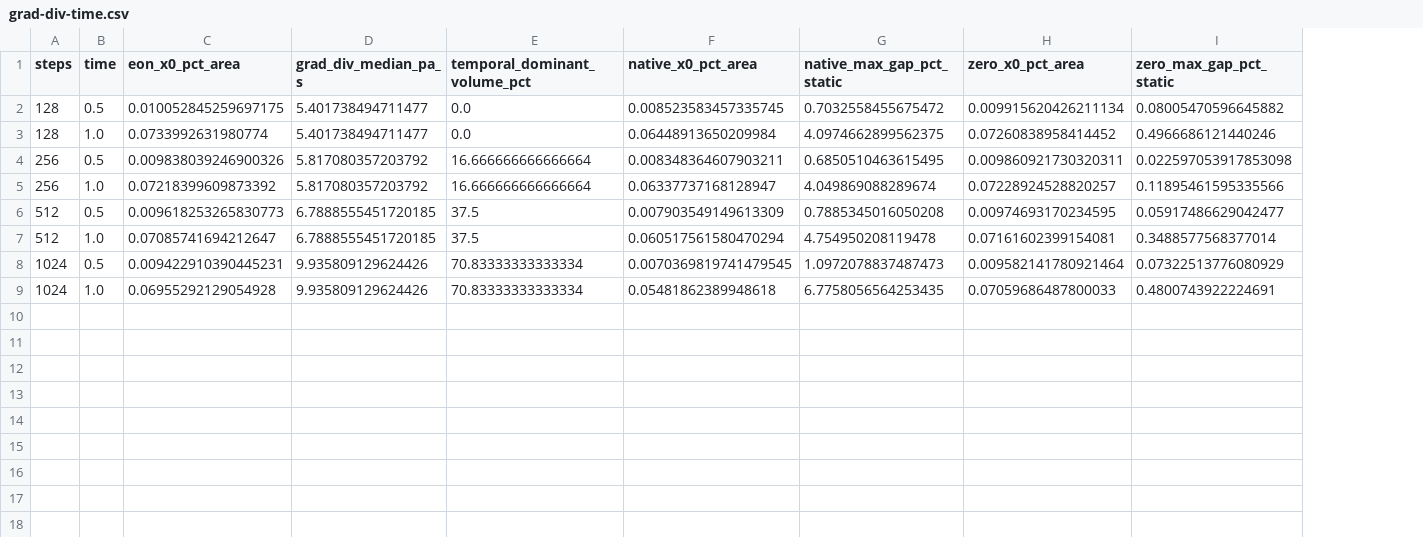
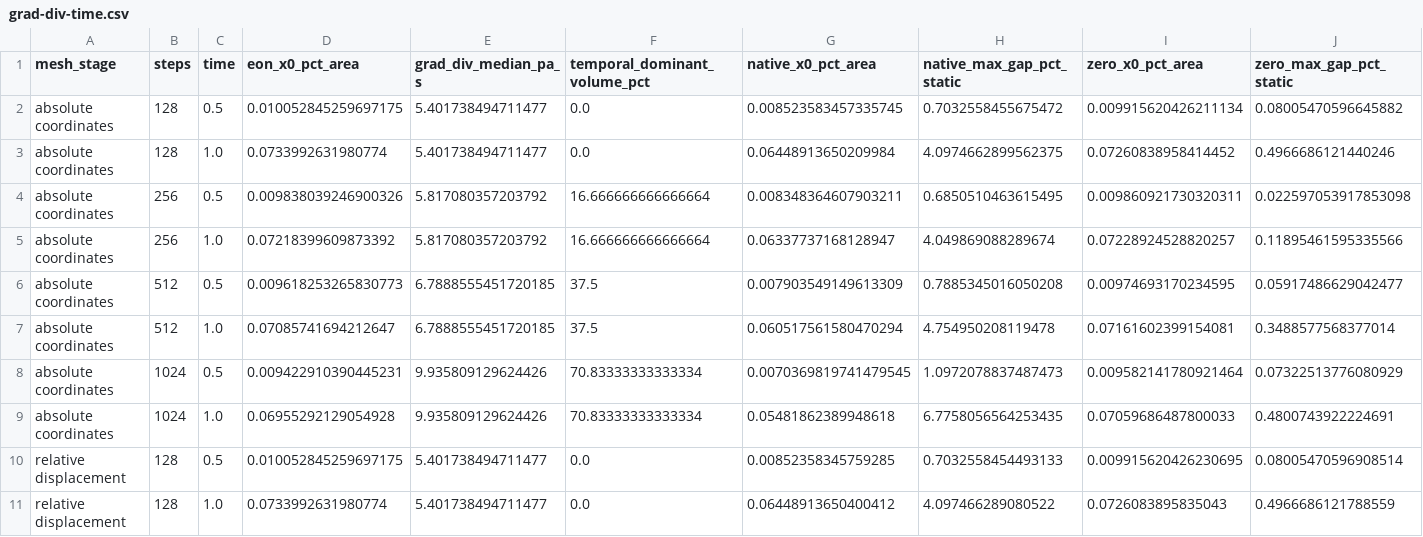
Before and after one commit to saitoasukakawaii/EONSim-new, a CSV file: docs/research/data/fsi-linear-transient-2026-11-24/grad-div-time.csv, drawn as a sheet; only a part is shown; rows hold the shown columns only; the diff names each change by its address in the sheet, - before the commit and + after, or states it on an @@ line.

```diff
--- a/docs/research/data/fsi-linear-transient-2026-11-24/grad-div-time.csv
+++ b/docs/research/data/fsi-linear-transient-2026-11-24/grad-div-time.csv
+column A (mesh_stage), rows 2-9: all absolute coordinates
+row 10: relative displacement | 128 | 0.5 | 0.010052845259697175 | 5.401738494711477 | 0.0 | 0.00852358345759285 | 0.7032558454493133 | 0.009915620426230695 | 0.08005470596908514
+row 11: relative displacement | 128 | 1.0 | 0.0733992631980774 | 5.401738494711477 | 0.0 | 0.06448913650400412 | 4.097466289080522 | 0.0726083895835043 | 0.4966686121788559
```
Also changed, not shown: docs/research/data/fsi-linear-transient-2026-11-24/metric-vs-3d.csv, docs/research/data/fsi-smooth-load-2026-11-24/space-errors.csv, 8 other files.
